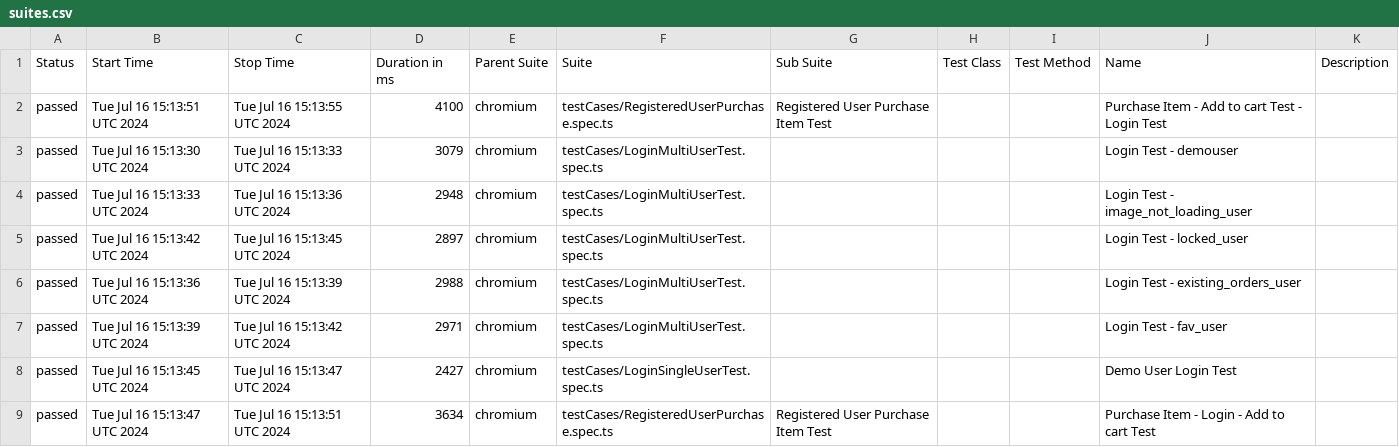
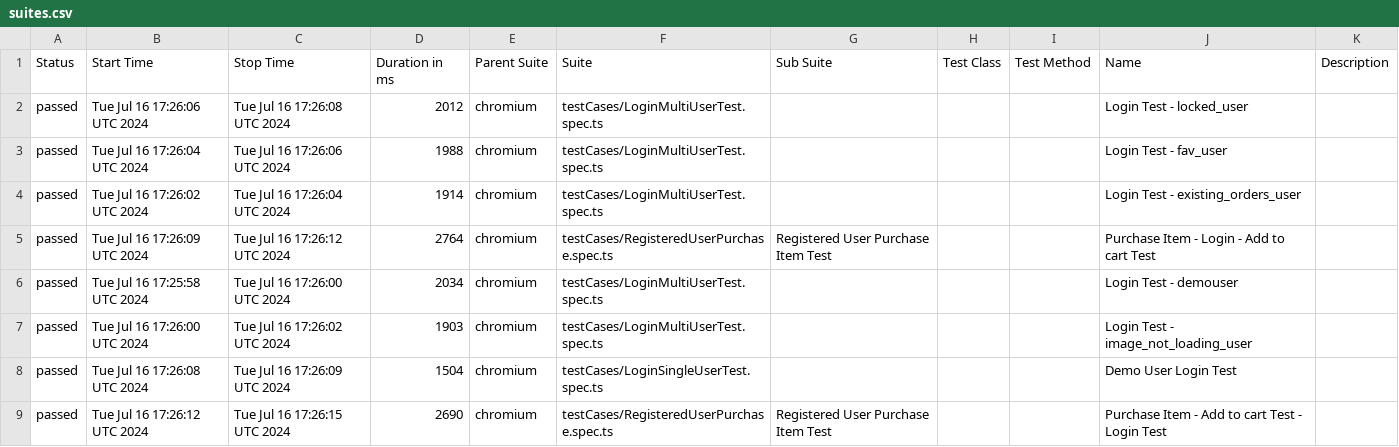
Before and after one commit to manjunathnp/BStackDemo-Playwright-Automation-POM, a CSV file: data/suites.csv, drawn as a sheet.

```diff
--- a/data/suites.csv
+++ b/data/suites.csv
@@ -1,9 +1,9 @@
 "Status","Start Time","Stop Time","Duration in ms","Parent Suite","Suite","Sub Suite","Test Class","Test Method","Name","Description"
-"passed","Tue Jul 16 15:13:51 UTC 2024","Tue Jul 16 15:13:55 UTC 2024","4100","chromium","testCases/RegisteredUserPurchase.spec.ts","Registered User Purchase Item Test","","","Purchase Item - Add to cart Test - Login Test",""
-"passed","Tue Jul 16 15:13:30 UTC 2024","Tue Jul 16 15:13:33 UTC 2024","3079","chromium","testCases/LoginMultiUserTest.spec.ts","","","","Login Test - demouser",""
-"passed","Tue Jul 16 15:13:33 UTC 2024","Tue Jul 16 15:13:36 UTC 2024","2948","chromium","testCases/LoginMultiUserTest.spec.ts","","","","Login Test - image_not_loading_user",""
-"passed","Tue Jul 16 15:13:42 UTC 2024","Tue Jul 16 15:13:45 UTC 2024","2897","chromium","testCases/LoginMultiUserTest.spec.ts","","","","Login Test - locked_user",""
-"passed","Tue Jul 16 15:13:36 UTC 2024","Tue Jul 16 15:13:39 UTC 2024","2988","chromium","testCases/LoginMultiUserTest.spec.ts","","","","Login Test - existing_orders_user",""
-"passed","Tue Jul 16 15:13:39 UTC 2024","Tue Jul 16 15:13:42 UTC 2024","2971","chromium","testCases/LoginMultiUserTest.spec.ts","","","","Login Test - fav_user",""
-"passed","Tue Jul 16 15:13:45 UTC 2024","Tue Jul 16 15:13:47 UTC 2024","2427","chromium","testCases/LoginSingleUserTest.spec.ts","","","","Demo User Login Test",""
-"passed","Tue Jul 16 15:13:47 UTC 2024","Tue Jul 16 15:13:51 UTC 2024","3634","chromium","testCases/RegisteredUserPurchase.spec.ts","Registered User Purchase Item Test","","","Purchase Item - Login - Add to cart Test",""
+"passed","Tue Jul 16 17:26:06 UTC 2024","Tue Jul 16 17:26:08 UTC 2024","2012","chromium","testCases/LoginMultiUserTest.spec.ts","","","","Login Test - locked_user",""
+"passed","Tue Jul 16 17:26:04 UTC 2024","Tue Jul 16 17:26:06 UTC 2024","1988","chromium","testCases/LoginMultiUserTest.spec.ts","","","","Login Test - fav_user",""
+"passed","Tue Jul 16 17:26:02 UTC 2024","Tue Jul 16 17:26:04 UTC 2024","1914","chromium","testCases/LoginMultiUserTest.spec.ts","","","","Login Test - existing_orders_user",""
+"passed","Tue Jul 16 17:26:09 UTC 2024","Tue Jul 16 17:26:12 UTC 2024","2764","chromium","testCases/RegisteredUserPurchase.spec.ts","Registered User Purchase Item Test","","","Purchase Item - Login - Add to cart Test",""
+"passed","Tue Jul 16 17:25:58 UTC 2024","Tue Jul 16 17:26:00 UTC 2024","2034","chromium","testCases/LoginMultiUserTest.spec.ts","","","","Login Test - demouser",""
+"passed","Tue Jul 16 17:26:00 UTC 2024","Tue Jul 16 17:26:02 UTC 2024","1903","chromium","testCases/LoginMultiUserTest.spec.ts","","","","Login Test - image_not_loading_user",""
+"passed","Tue Jul 16 17:26:08 UTC 2024","Tue Jul 16 17:26:09 UTC 2024","1504","chromium","testCases/LoginSingleUserTest.spec.ts","","","","Demo User Login Test",""
+"passed","Tue Jul 16 17:26:12 UTC 2024","Tue Jul 16 17:26:15 UTC 2024","2690","chromium","testCases/RegisteredUserPurchase.spec.ts","Registered User Purchase Item Test","","","Purchase Item - Add to cart Test - Login Test",""
```
Also changed, not shown: 30 other files.
